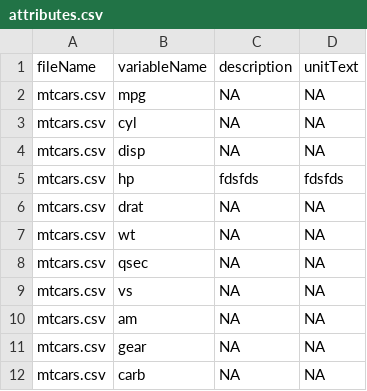
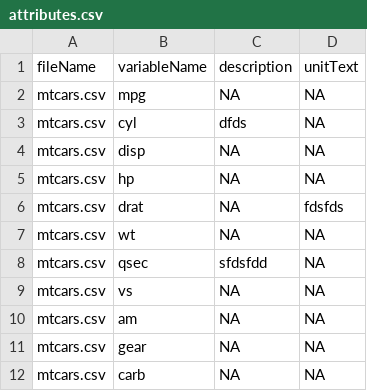
Before and after one commit to doomlab/data-dictionary, a CSV file: erin/data/metadata/attributes.csv, drawn as a sheet.

```diff
--- a/erin/data/metadata/attributes.csv
+++ b/erin/data/metadata/attributes.csv
@@ -2,8 +2,8 @@
 "mtcars.csv","mpg",NA,NA
-"mtcars.csv","cyl",NA,NA
+"mtcars.csv","cyl","dfds",NA
 "mtcars.csv","disp",NA,NA
-"mtcars.csv","hp","fdsfds","fdsfds"
-"mtcars.csv","drat",NA,NA
+"mtcars.csv","hp",NA,NA
+"mtcars.csv","drat",NA,"fdsfds"
 "mtcars.csv","wt",NA,NA
-"mtcars.csv","qsec",NA,NA
+"mtcars.csv","qsec","sfdsfdd",NA
 "mtcars.csv","vs",NA,NA
```
Also changed, not shown: 7 other files.
